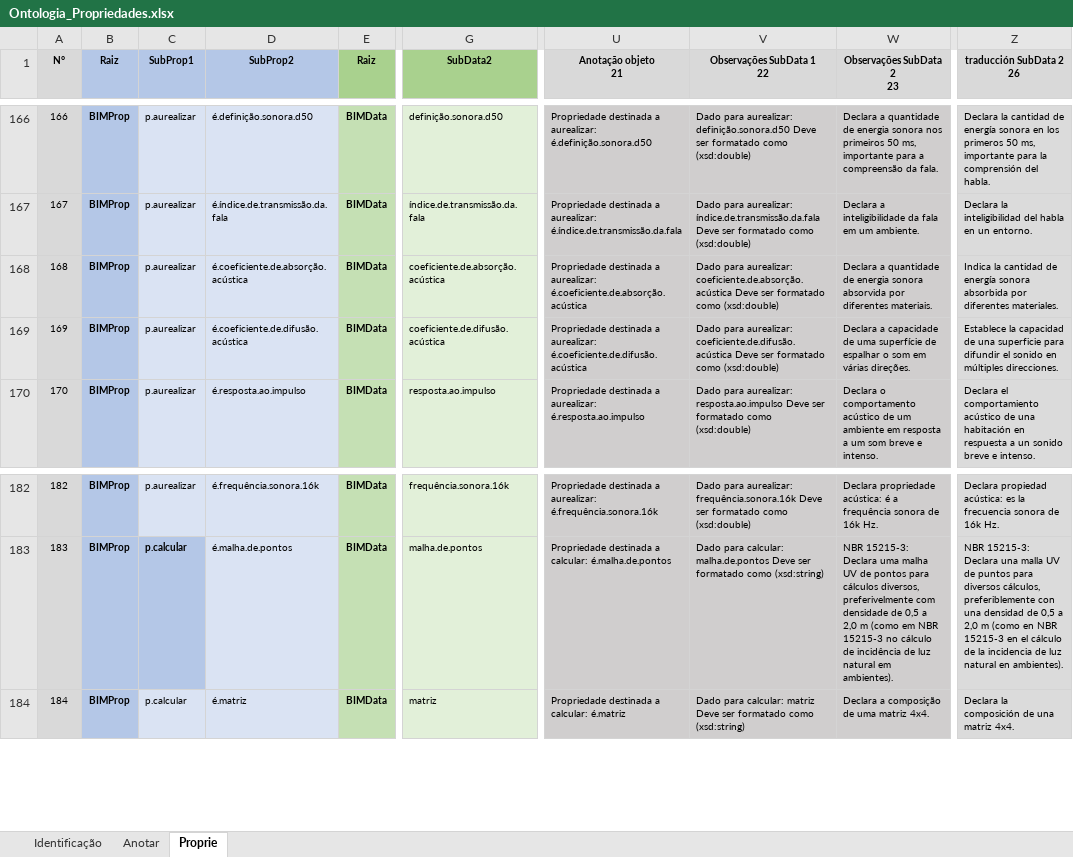
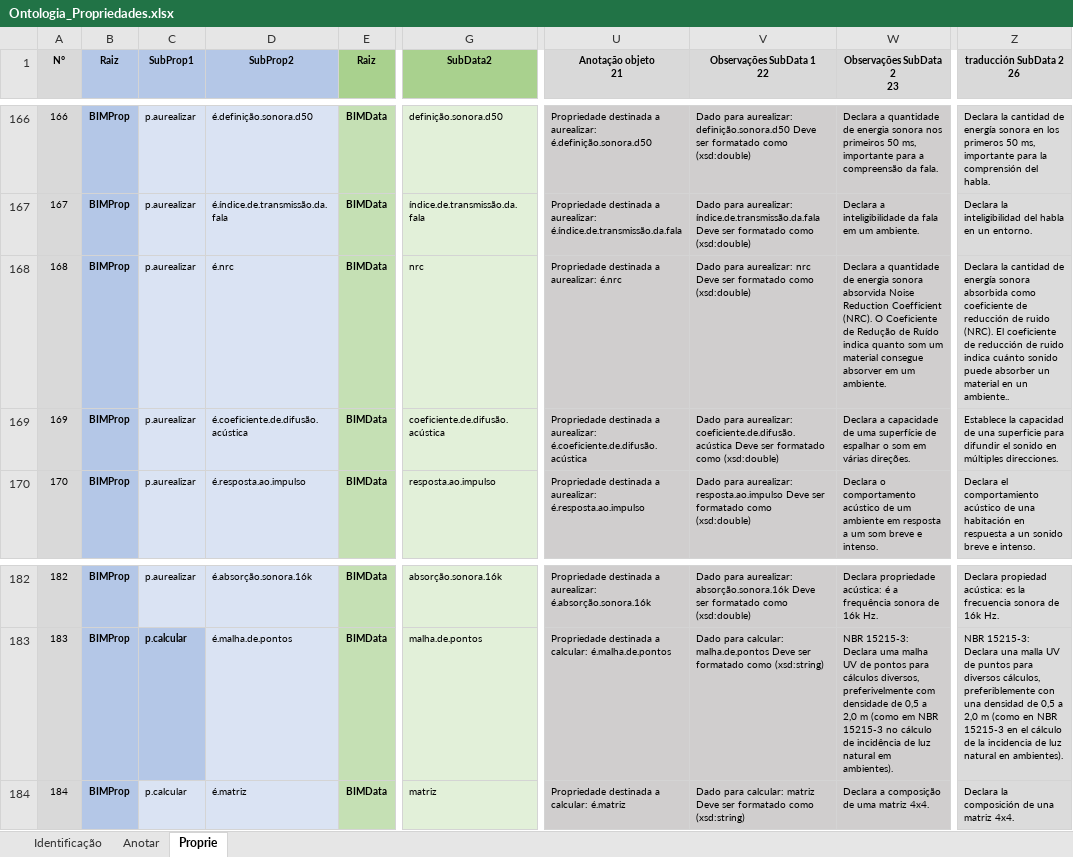
Before and after one commit to JLMenegotto/OntologiaBIM, an Excel workbook: Versão5/Ontologia_Propriedades.xlsx, sheet Proprie, drawn as a sheet; only a part is shown, gaps mark what is left out; values as stored, in another font and other column widths than the file's, no borders; conditional formats not drawn; the diff covers the shown part only; the diff names each change by its address in the sheet, - before the commit and + after, or states it on an @@ line.

```diff
--- a/Versão5/Ontologia_Propriedades.xlsx (sheet Proprie)
+++ b/Versão5/Ontologia_Propriedades.xlsx (sheet Proprie)
-D168 (SubProp2): é.coeficiente.de.absorção.acústica
+D168 (SubProp2): é.nrc
-G168 (SubData2): coeficiente.de.absorção.acústica
+G168 (SubData2): nrc
-U168 (Anotação objeto 21): …a aurealizar: é.coeficiente.de.absorção.acústica
+U168 (Anotação objeto 21): …a aurealizar: é.nrc
-V168 (Observações SubData 1 22): …para aurealizar: coeficiente.de.absorção.acústica Deve ser…
+V168 (Observações SubData 1 22): …para aurealizar: nrc Deve ser…
-W168 (Observações SubData 2 23): …sonora absorvida por diferentes materiais.
+W168 (Observações SubData 2 23): …sonora absorvida Noise Reduction Coefficient (NRC). O Coeficiente de Redução de Ruído indica quanto som um material consegue absorver em um ambiente.
-Z168 (traducción SubData 2 26): Indica la cantidad de energía sonora absorbida por diferentes materiales.
+Z168 (traducción SubData 2 26): Declara la cantidad de energía sonora absorbida como coeficiente de reducción de ruido (NRC). El coeficiente de reducción de ruido indica cuánto sonido puede absorber un material en un ambiente..
-D182 (SubProp2): é.frequência.sonora.16k
+D182 (SubProp2): é.absorção.sonora.16k
-G182 (SubData2): frequência.sonora.16k
+G182 (SubData2): absorção.sonora.16k
-U182 (Anotação objeto 21): …a aurealizar: é.frequência.sonora.16k
+U182 (Anotação objeto 21): …a aurealizar: é.absorção.sonora.16k
-V182 (Observações SubData 1 22): …para aurealizar: frequência.sonora.16k Deve ser…
+V182 (Observações SubData 1 22): …para aurealizar: absorção.sonora.16k Deve ser…
```
Also changed, not shown: 32 edited cells elsewhere in this sheet, sheet Identificação.
